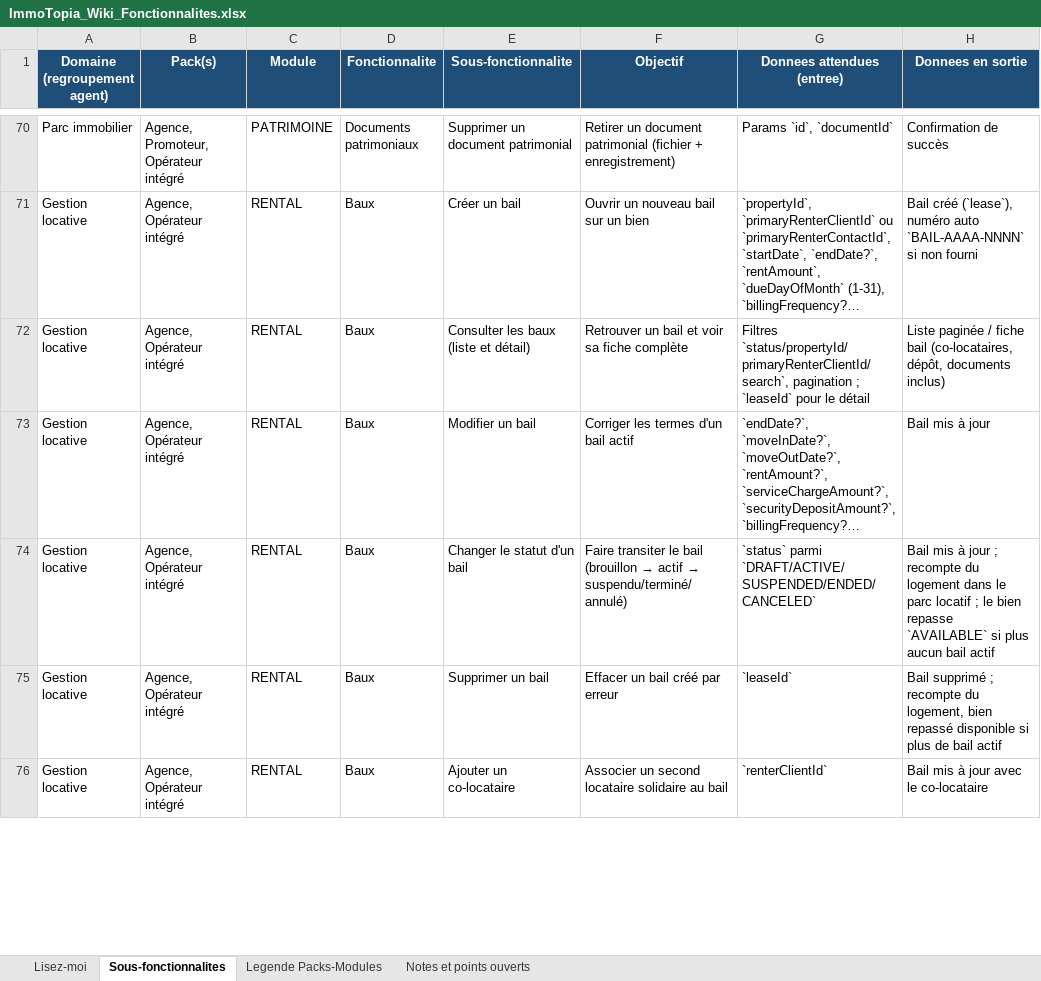
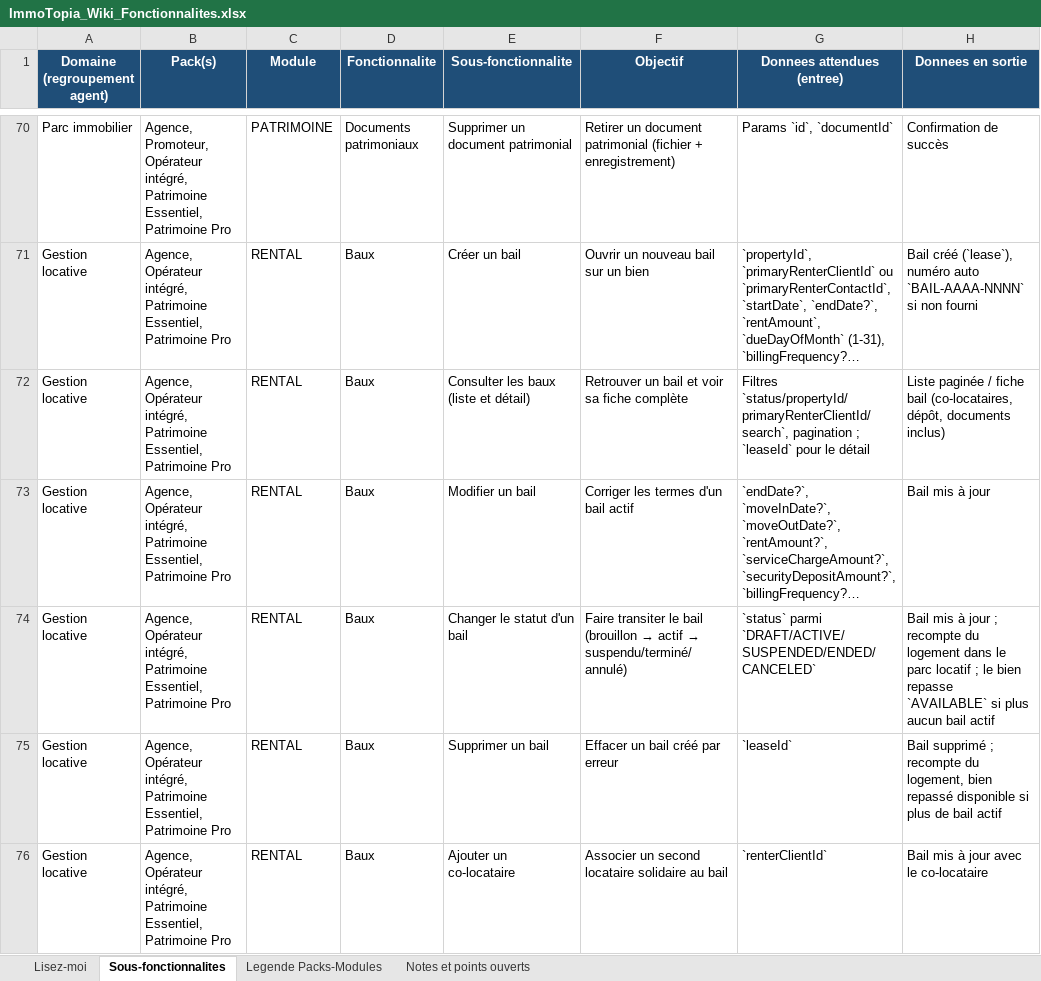
Before and after one commit to bkourouma/immotopia, an Excel workbook: docs/fonctionnalites/ImmoTopia_Wiki_Fonctionnalites.xlsx, sheet Sous-fonctionnalites, drawn as a sheet; only a part is shown, gaps mark what is left out; long unchanged cells end in …; values as stored, in another font and other column widths than the file's, no borders; table styles not drawn; the diff covers the shown part only; the diff names each change by its address in the sheet, - before the commit and + after, or states it on an @@ line.

```diff
--- a/docs/fonctionnalites/ImmoTopia_Wiki_Fonctionnalites.xlsx (sheet Sous-fonctionnalites)
+++ b/docs/fonctionnalites/ImmoTopia_Wiki_Fonctionnalites.xlsx (sheet Sous-fonctionnalites)
-B70 (Pack(s)): …Promoteur, Opérateur intégré
+B70 (Pack(s)): …Promoteur, Opérateur intégré, Patrimoine Essentiel, Patrimoine Pro
-B71:B76 (Pack(s)): Agence, Opérateur intégré
+B71:B76 (Pack(s)): Agence, Opérateur intégré, Patrimoine Essentiel, Patrimoine Pro
```
Also changed, not shown: 81 edited cells elsewhere in this sheet, sheet Legende Packs-Modules, sheet Notes et points ouverts, 2 other files.
